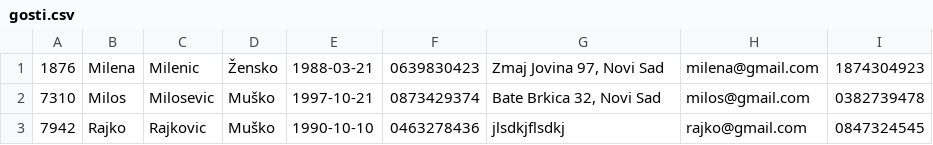
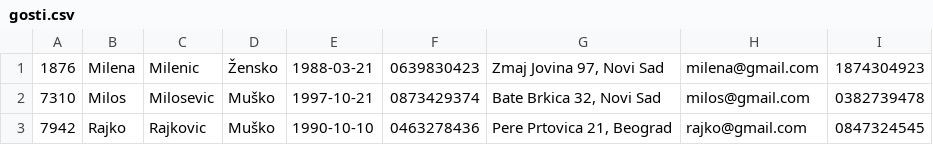
Before and after one commit to Olivera2708/Java-Swing-Hotel, a CSV file: data/gosti.csv, drawn as a sheet.

```diff
--- a/data/gosti.csv
+++ b/data/gosti.csv
@@ -2,2 +2,2 @@
 7310;Milos;Milosevic;Muško;1997-10-21;0873429374;Bate Brkica 32, Novi Sad;milos@gmail.com;0382739478
-7942;Rajko;Rajkovic;Muško;1990-10-10;0463278436;jlsdkjflsdkj;rajko@gmail.com;0847324545
+7942;Rajko;Rajkovic;Muško;1990-10-10;0463278436;Pere Prtovica 21, Beograd;rajko@gmail.com;0847324545
```
Also changed, not shown: data/cenovnik.csv, data/rezervacije.csv, 10 other files.
